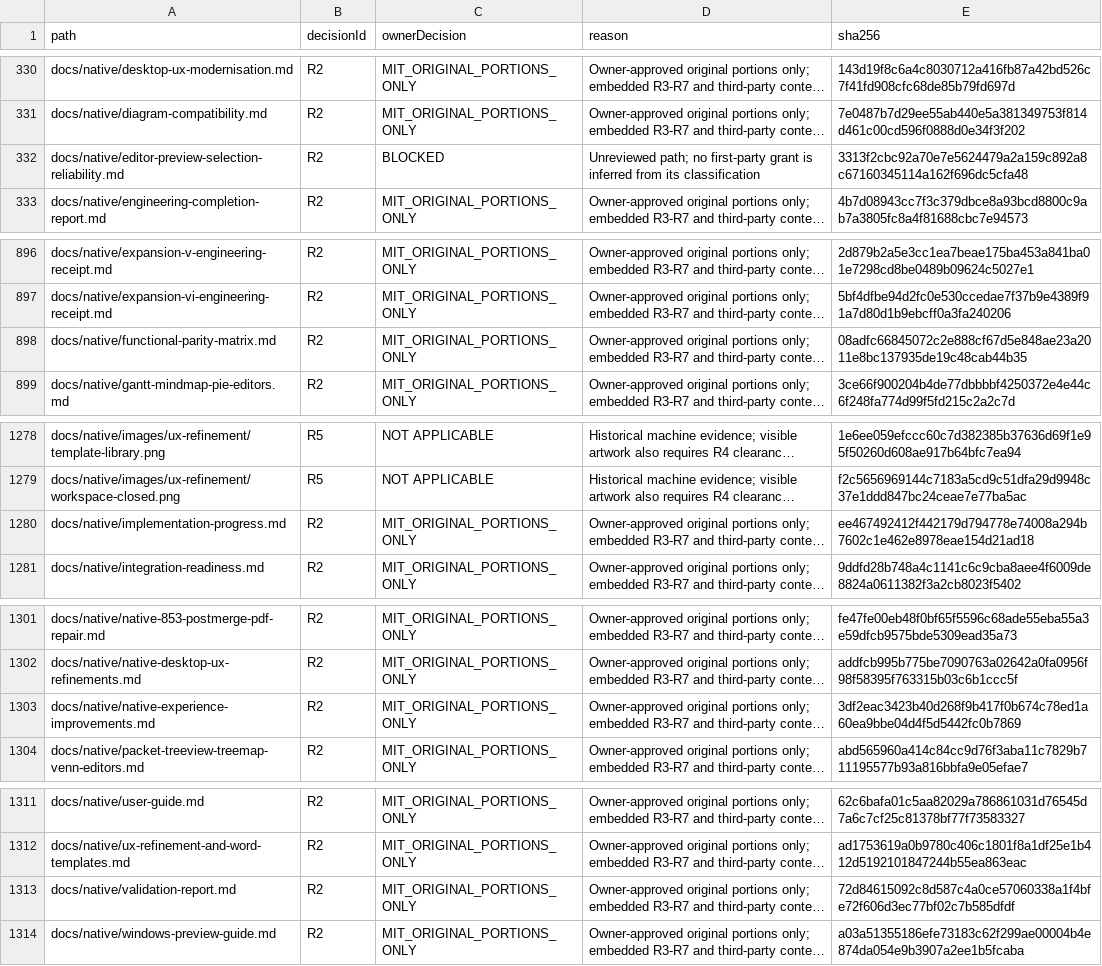
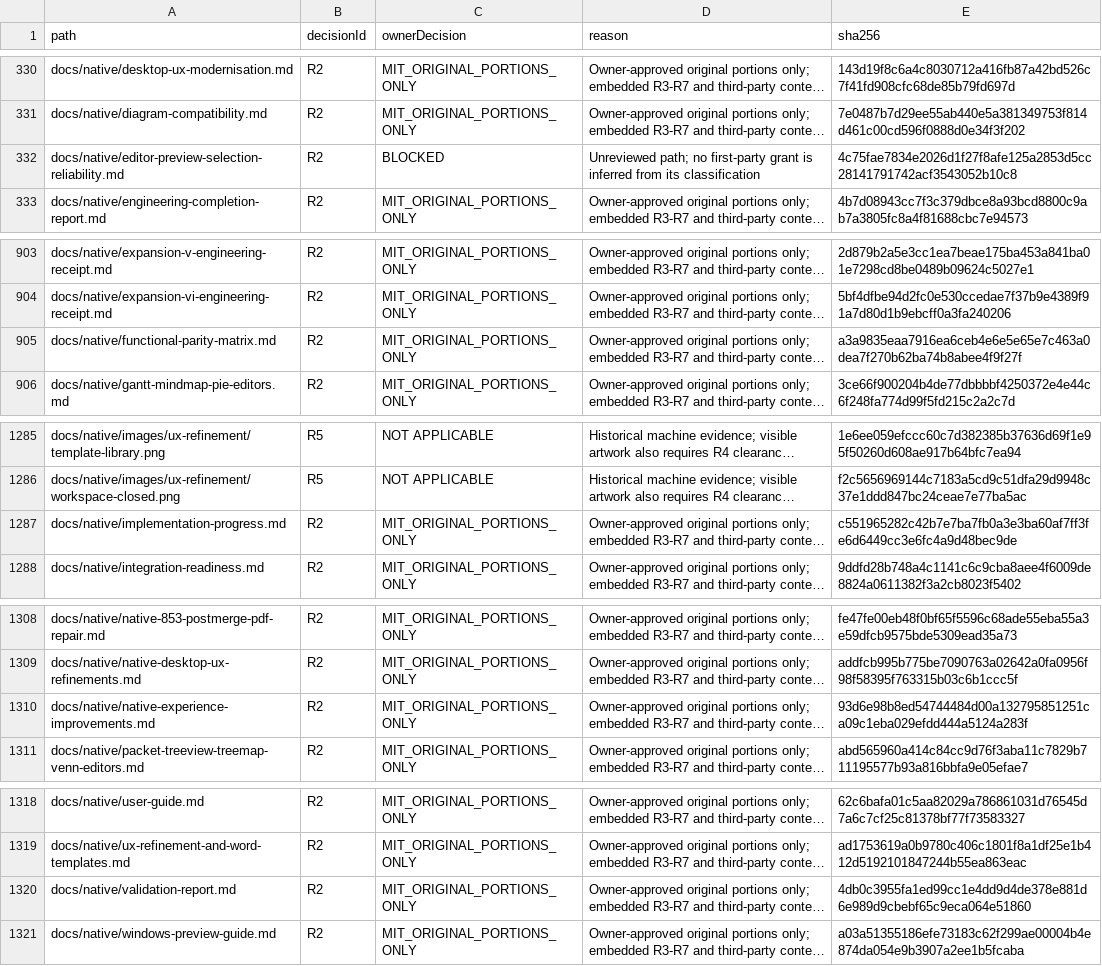
Before and after one commit to DouglasNLima/local-docs-studio, a CSV file: docs/open-source/evidence/goal62/rights-ledger.csv, drawn as a sheet; only a part is shown, gaps mark what is left out; long unchanged cells end in …; addresses are those after the commit; the diff covers the shown part only; the diff names each change by its address in the sheet, - before the commit and + after, or states it on an @@ line.

```diff
--- a/docs/open-source/evidence/goal62/rights-ledger.csv
+++ b/docs/open-source/evidence/goal62/rights-ledger.csv
-E332 (sha256): 3313f2cbc92a70e7e5624479a2a159c892a8c67160345114a162f696dc5cfa48
+E332 (sha256): 4c75fae7834e2026d1f27f8afe125a2853d5cc28141791742acf3543052b10c8
-E905 (sha256): 08adfc66845072c2e888cf67d5e848ae23a2011e8bc137935de19c48cab44b35
+E905 (sha256): a3a9835eaa7916ea6ceb4e6e5e65e7c463a0dea7f270b62ba74b8abee4f9f27f
-E1287 (sha256): ee467492412f442179d794778e74008a294b7602c1e462e8978eae154d21ad18
+E1287 (sha256): c551965282c42b7e7ba7fb0a3e3ba60af7ff3fe6d6449cc3e6fc4a9d48bec9de
-E1310 (sha256): 3df2eac3423b40d268f9b417f0b674c78ed1a60ea9bbe04d4f5d5442fc0b7869
+E1310 (sha256): 93d6e98b8ed54744484d00a132795851251ca09c1eba029efdd444a5124a283f
-E1320 (sha256): 72d84615092c8d587c4a0ce57060338a1f4bfe72f606d3ec77bf02c7b585dfdf
+E1320 (sha256): 4db0c3955fa1ed99cc1e4dd9d4de378e881d6e989d9cbebf65c9eca064e51860
```
Also changed, not shown: 8 added rows and 8 edited cells elsewhere in this file, 21 other files.
